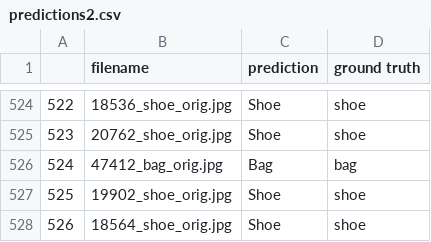
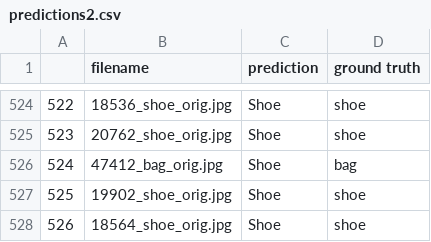
Before and after one commit to williamxi1/CS229Project, a CSV file: predictions2.csv, drawn as a sheet; only a part is shown, gaps mark what is left out; the diff covers the shown part only.

```diff
--- a/predictions2.csv
+++ b/predictions2.csv
@@ -525,3 +525,3 @@
 523,20762_shoe_orig.jpg,Shoe,shoe
-524,47412_bag_orig.jpg,Bag,bag
+524,47412_bag_orig.jpg,Shoe,bag
 525,19902_shoe_orig.jpg,Shoe,shoe
```
Also changed, not shown: 11 edited cells elsewhere in this file, 2 other files.
